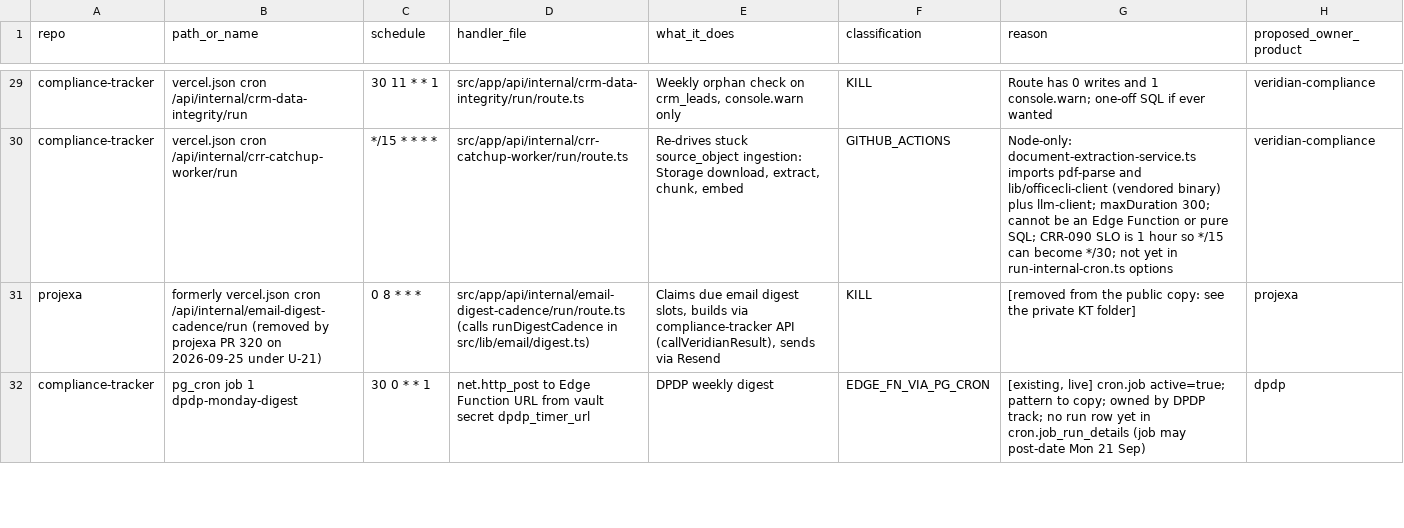
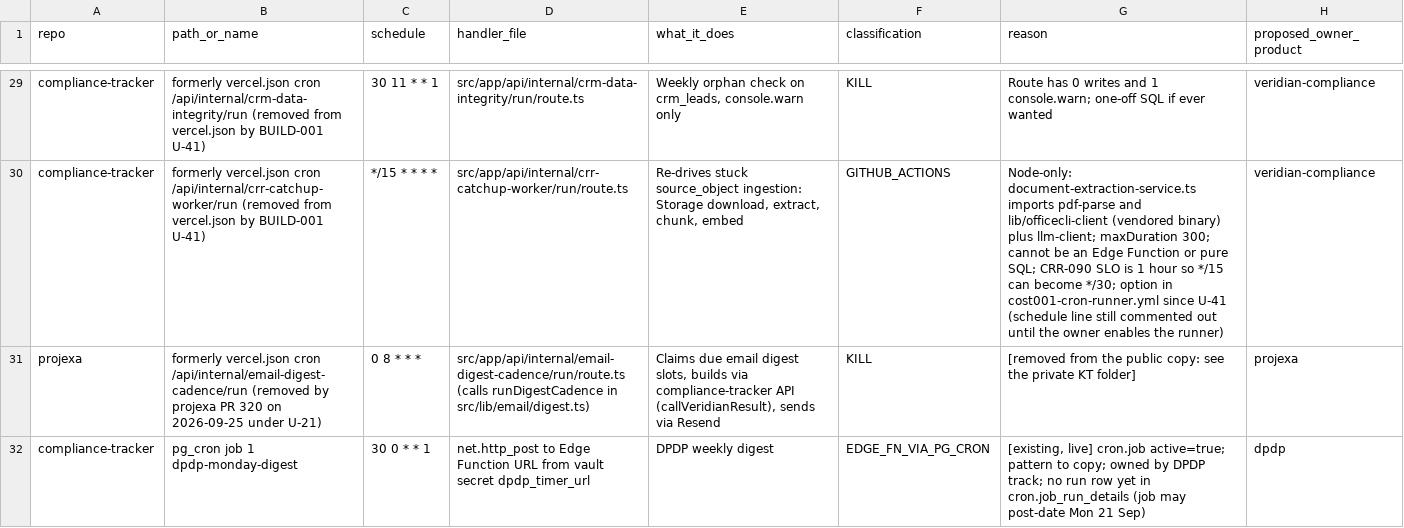
Before and after one commit to FChecklist/compliance-tracker, a CSV file: ai-os/projexa-build-001/CRON_PLACEMENT.csv, drawn as a sheet; only a part is shown, gaps mark what is left out; the diff covers the shown part only; the diff names each change by its address in the sheet, - before the commit and + after, or states it on an @@ line.

```diff
--- a/ai-os/projexa-build-001/CRON_PLACEMENT.csv
+++ b/ai-os/projexa-build-001/CRON_PLACEMENT.csv
-B29 (path_or_name): vercel.json cron /api/internal/crm-data-integrity/run
+B29 (path_or_name): formerly vercel.json cron /api/internal/crm-data-integrity/run (removed from vercel.json by BUILD-001 U-41)
-B30 (path_or_name): vercel.json cron /api/internal/crr-catchup-worker/run
+B30 (path_or_name): formerly vercel.json cron /api/internal/crr-catchup-worker/run (removed from vercel.json by BUILD-001 U-41)
-G30 (reason): …become */30; not yet in run-internal-cron.ts options
+G30 (reason): …become */30; option in cost001-cron-runner.yml since U-41 (schedule line still commented out until the owner enables the runner)
```
Also changed, not shown: 26 edited cells elsewhere in this file, 3 other files.
